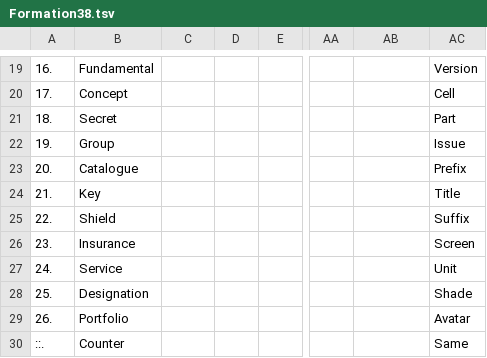
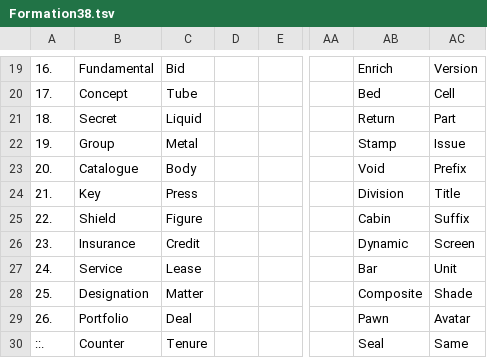
Before and after one commit to openroot/ProjectSpring53, a TSV file: .ProjectSpring53/Formation38.tsv, drawn as a sheet; only a part is shown, gaps mark what is left out; the diff covers the shown part only; the diff names each change by its address in the sheet, - before the commit and + after, or states it on an @@ line.

```diff
--- a/.ProjectSpring53/Formation38.tsv
+++ b/.ProjectSpring53/Formation38.tsv
-C19: (empty)
+C19: Bid
-AB19: (empty)
+AB19: Enrich
-C20: (empty)
+C20: Tube
-AB20: (empty)
+AB20: Bed
-C21: (empty)
+C21: Liquid
-AB21: (empty)
+AB21: Return
-C22: (empty)
+C22: Metal
-AB22: (empty)
+AB22: Stamp
-C23: (empty)
+C23: Body
-AB23: (empty)
+AB23: Void
-C24: (empty)
+C24: Press
-AB24: (empty)
+AB24: Division
-C25: (empty)
+C25: Figure
-AB25: (empty)
+AB25: Cabin
-C26: (empty)
+C26: Credit
-AB26: (empty)
+AB26: Dynamic
-C27: (empty)
+C27: Lease
-AB27: (empty)
+AB27: Bar
-C28: (empty)
+C28: Matter
-AB28: (empty)
+AB28: Composite
-C29: (empty)
+C29: Deal
-AB29: (empty)
+AB29: Pawn
-C30: (empty)
+C30: Tenure
-AB30: (empty)
+AB30: Seal
```
Also changed, not shown: 32 edited cells elsewhere in this file, 1 other file.
